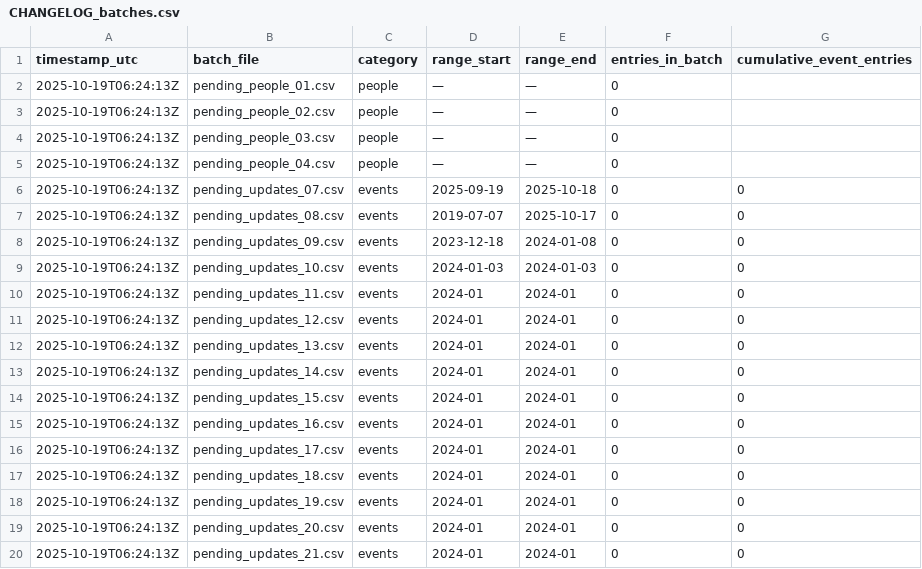
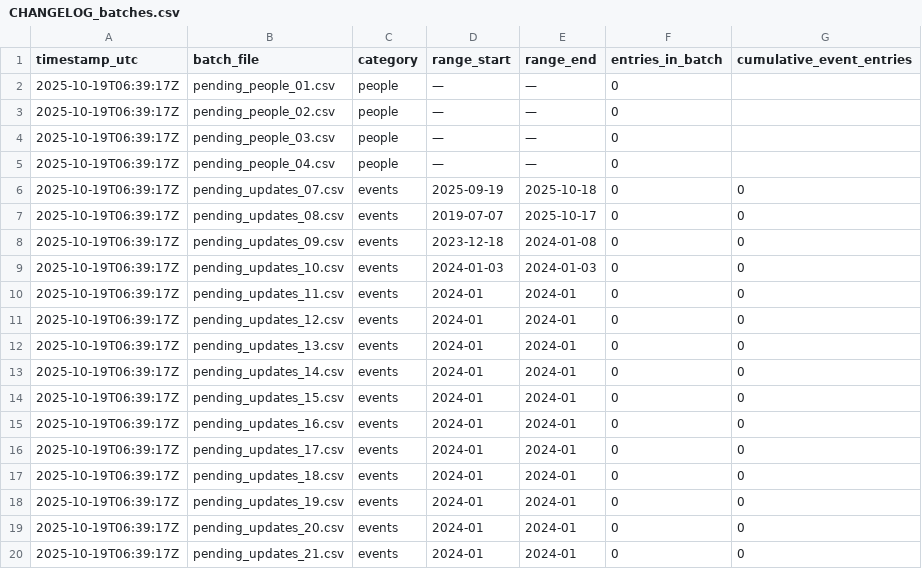
Before and after one commit to StegVerse/FREE-DOM, a CSV file: data/CHANGELOG_batches.csv, drawn as a sheet.

Commit message:
chore: merge + rebuild checklist & changelog

```diff
--- a/data/CHANGELOG_batches.csv
+++ b/data/CHANGELOG_batches.csv
@@ -1,20 +1,20 @@
 timestamp_utc,batch_file,category,range_start,range_end,entries_in_batch,cumulative_event_entries
-2025-10-19T06:24:13Z,pending_people_01.csv,people,—,—,0,
-2025-10-19T06:24:13Z,pending_people_02.csv,people,—,—,0,
-2025-10-19T06:24:13Z,pending_people_03.csv,people,—,—,0,
-2025-10-19T06:24:13Z,pending_people_04.csv,people,—,—,0,
-2025-10-19T06:24:13Z,pending_updates_07.csv,events,2025-09-19,2025-10-18,0,0
-2025-10-19T06:24:13Z,pending_updates_08.csv,events,2019-07-07,2025-10-17,0,0
-2025-10-19T06:24:13Z,pending_updates_09.csv,events,2023-12-18,2024-01-08,0,0
-2025-10-19T06:24:13Z,pending_updates_10.csv,events,2024-01-03,2024-01-03,0,0
-2025-10-19T06:24:13Z,pending_updates_11.csv,events,2024-01,2024-01,0,0
-2025-10-19T06:24:13Z,pending_updates_12.csv,events,2024-01,2024-01,0,0
-2025-10-19T06:24:13Z,pending_updates_13.csv,events,2024-01,2024-01,0,0
-2025-10-19T06:24:13Z,pending_updates_14.csv,events,2024-01,2024-01,0,0
-2025-10-19T06:24:13Z,pending_updates_15.csv,events,2024-01,2024-01,0,0
-2025-10-19T06:24:13Z,pending_updates_16.csv,events,2024-01,2024-01,0,0
-2025-10-19T06:24:13Z,pending_updates_17.csv,events,2024-01,2024-01,0,0
-2025-10-19T06:24:13Z,pending_updates_18.csv,events,2024-01,2024-01,0,0
-2025-10-19T06:24:13Z,pending_updates_19.csv,events,2024-01,2024-01,0,0
-2025-10-19T06:24:13Z,pending_updates_20.csv,events,2024-01,2024-01,0,0
-2025-10-19T06:24:13Z,pending_updates_21.csv,events,2024-01,2024-01,0,0
+2025-10-19T06:39:17Z,pending_people_01.csv,people,—,—,0,
+2025-10-19T06:39:17Z,pending_people_02.csv,people,—,—,0,
+2025-10-19T06:39:17Z,pending_people_03.csv,people,—,—,0,
+2025-10-19T06:39:17Z,pending_people_04.csv,people,—,—,0,
+2025-10-19T06:39:17Z,pending_updates_07.csv,events,2025-09-19,2025-10-18,0,0
+2025-10-19T06:39:17Z,pending_updates_08.csv,events,2019-07-07,2025-10-17,0,0
+2025-10-19T06:39:17Z,pending_updates_09.csv,events,2023-12-18,2024-01-08,0,0
+2025-10-19T06:39:17Z,pending_updates_10.csv,events,2024-01-03,2024-01-03,0,0
+2025-10-19T06:39:17Z,pending_updates_11.csv,events,2024-01,2024-01,0,0
+2025-10-19T06:39:17Z,pending_updates_12.csv,events,2024-01,2024-01,0,0
+2025-10-19T06:39:17Z,pending_updates_13.csv,events,2024-01,2024-01,0,0
+2025-10-19T06:39:17Z,pending_updates_14.csv,events,2024-01,2024-01,0,0
+2025-10-19T06:39:17Z,pending_updates_15.csv,events,2024-01,2024-01,0,0
+2025-10-19T06:39:17Z,pending_updates_16.csv,events,2024-01,2024-01,0,0
+2025-10-19T06:39:17Z,pending_updates_17.csv,events,2024-01,2024-01,0,0
+2025-10-19T06:39:17Z,pending_updates_18.csv,events,2024-01,2024-01,0,0
+2025-10-19T06:39:17Z,pending_updates_19.csv,events,2024-01,2024-01,0,0
+2025-10-19T06:39:17Z,pending_updates_20.csv,events,2024-01,2024-01,0,0
+2025-10-19T06:39:17Z,pending_updates_21.csv,events,2024-01,2024-01,0,0
```
Also changed, not shown: 1 other file.
